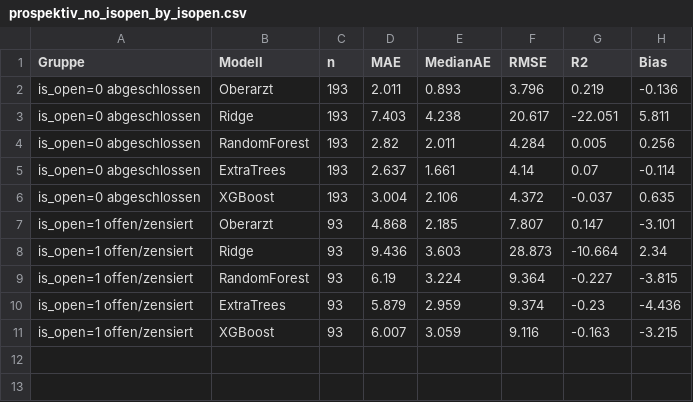
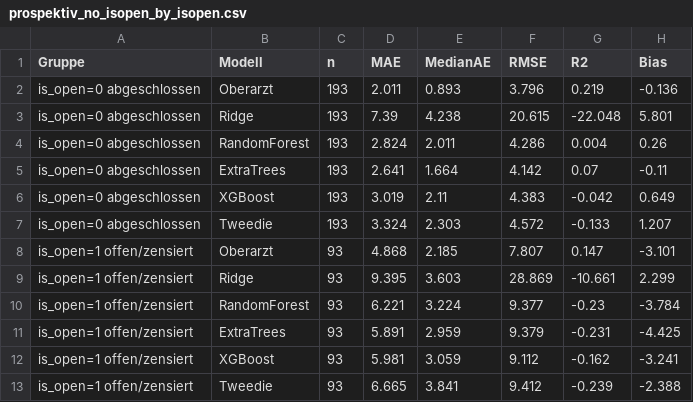
Before and after one commit to Scarlet1991/KISIK-Dashboard, a CSV file: exploratory/no_isopen/prospektiv_no_isopen_by_isopen.csv, drawn as a sheet.

```diff
--- a/exploratory/no_isopen/prospektiv_no_isopen_by_isopen.csv
+++ b/exploratory/no_isopen/prospektiv_no_isopen_by_isopen.csv
@@ -2,10 +2,12 @@ Gruppe;Modell;n;MAE;MedianAE;RMSE;R2;Bias
 is_open=0 abgeschlossen;Oberarzt;193;2.011;0.893;3.796;0.219;-0.136
-is_open=0 abgeschlossen;Ridge;193;7.403;4.238;20.617;-22.051;5.811
-is_open=0 abgeschlossen;RandomForest;193;2.82;2.011;4.284;0.005;0.256
-is_open=0 abgeschlossen;ExtraTrees;193;2.637;1.661;4.14;0.07;-0.114
-is_open=0 abgeschlossen;XGBoost;193;3.004;2.106;4.372;-0.037;0.635
+is_open=0 abgeschlossen;Ridge;193;7.39;4.238;20.615;-22.048;5.801
+is_open=0 abgeschlossen;RandomForest;193;2.824;2.011;4.286;0.004;0.26
+is_open=0 abgeschlossen;ExtraTrees;193;2.641;1.664;4.142;0.07;-0.11
+is_open=0 abgeschlossen;XGBoost;193;3.019;2.11;4.383;-0.042;0.649
+is_open=0 abgeschlossen;Tweedie;193;3.324;2.303;4.572;-0.133;1.207
 is_open=1 offen/zensiert;Oberarzt;93;4.868;2.185;7.807;0.147;-3.101
-is_open=1 offen/zensiert;Ridge;93;9.436;3.603;28.873;-10.664;2.34
-is_open=1 offen/zensiert;RandomForest;93;6.19;3.224;9.364;-0.227;-3.815
-is_open=1 offen/zensiert;ExtraTrees;93;5.879;2.959;9.374;-0.23;-4.436
-is_open=1 offen/zensiert;XGBoost;93;6.007;3.059;9.116;-0.163;-3.215
+is_open=1 offen/zensiert;Ridge;93;9.395;3.603;28.869;-10.661;2.299
+is_open=1 offen/zensiert;RandomForest;93;6.221;3.224;9.377;-0.23;-3.784
+is_open=1 offen/zensiert;ExtraTrees;93;5.891;2.959;9.379;-0.231;-4.425
+is_open=1 offen/zensiert;XGBoost;93;5.981;3.059;9.112;-0.162;-3.241
+is_open=1 offen/zensiert;Tweedie;93;6.665;3.841;9.412;-0.239;-2.388
```
Also changed, not shown: exploratory/no_isopen/prospektiv_no_isopen_overall.csv, exploratory/no_isopen/prospektiv_vergleich_isopen.csv, 5 other files.
